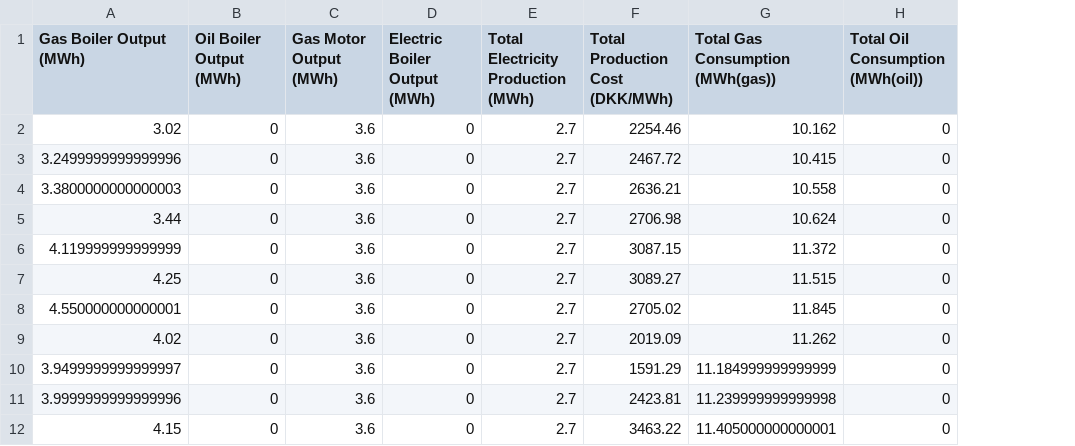
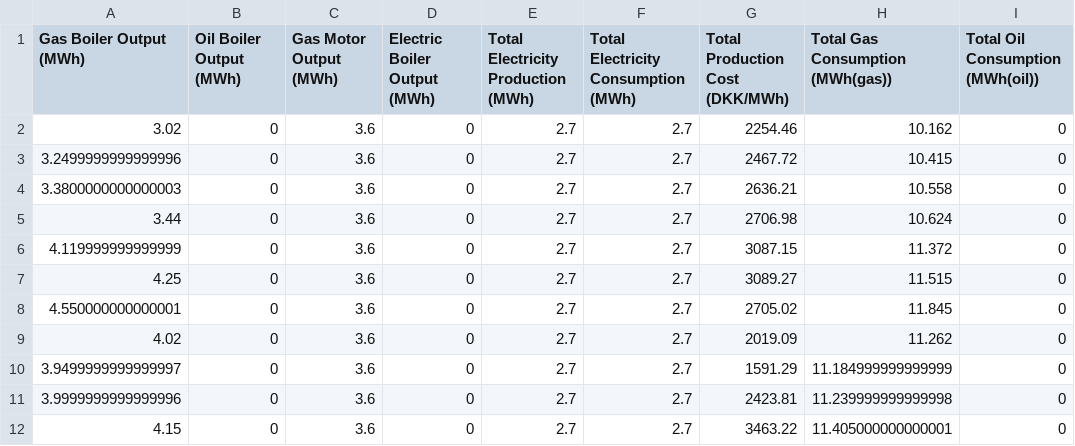
Before and after one commit to OptiHeatS/OptiHeatS, a CSV file: Data/WinterResults.csv, drawn as a sheet; only a part is shown; the diff names each change by its address in the sheet, - before the commit and + after, or states it on an @@ line.

Commit message:
Added electricity consumption to the RDM and made electricity prices appear over the boilers in the graphs

```diff
--- a/Data/WinterResults.csv
+++ b/Data/WinterResults.csv
+column F, rows 1-12: Total Electricity Consumption (MWh) | 2.7 | 2.7 | 2.7 | 2.7 | 2.7 | 2.7 | 2.7 | 2.7 | 2.7 | 2.7 | 2.7
```
Also changed, not shown: Data/SummerResults.csv, 29 other files.
